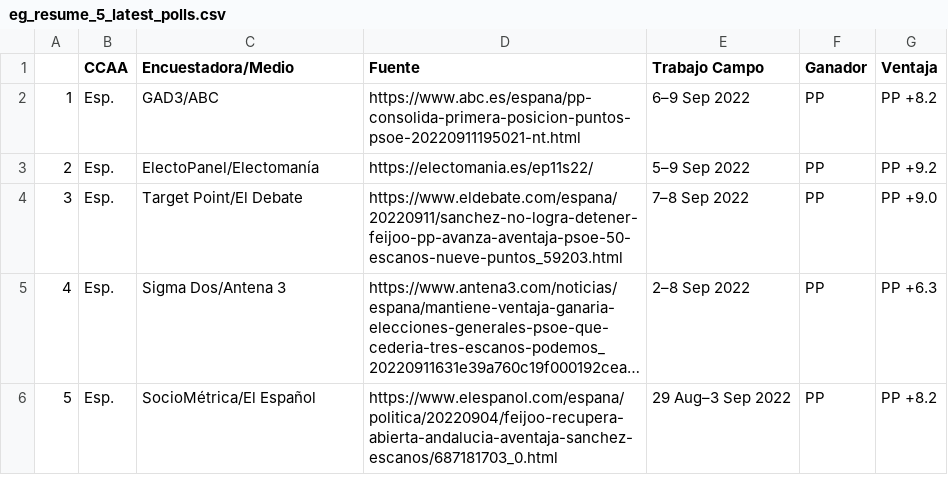
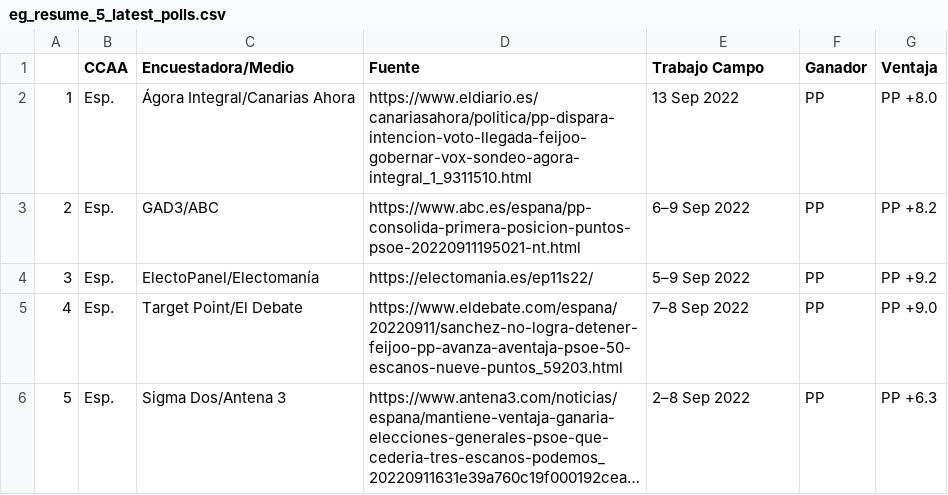
Before and after one commit to endikasatu/encuestas_esp, a CSV file: data/eg_resume_5_latest_polls.csv, drawn as a sheet; long unchanged cells end in …; removed rows and columns are numbered as before the commit, all else as after; the diff names each change by its address in the sheet, - before the commit and + after, or states it on an @@ line.

```diff
--- a/data/eg_resume_5_latest_polls.csv
+++ b/data/eg_resume_5_latest_polls.csv
+row 2: 1 | Esp. | Ágora Integral/Canarias Ahora | https://www.eldiario.es/canariasahora/politica/pp-dispara-intencion-voto-llegada-feijoo-gobernar-vox-sondeo-agora-integral_1_9311510.html | 13 Sep 2022 | PP | PP +8.0
@@ column A renumbered between rows 3 and 6 @@
-row 6: 5 | Esp. | SocioMétrica/El Español | https://www.elespanol.com/espana/politica/20220904/feijoo-recupera-abierta-andalucia-aventaja-sanchez-escanos/687181703_0.html | 29 Aug–3 Sep 2022 | PP | PP +8.2
```
Also changed, not shown: data/spain_latest_polls.csv, 3 other files.
